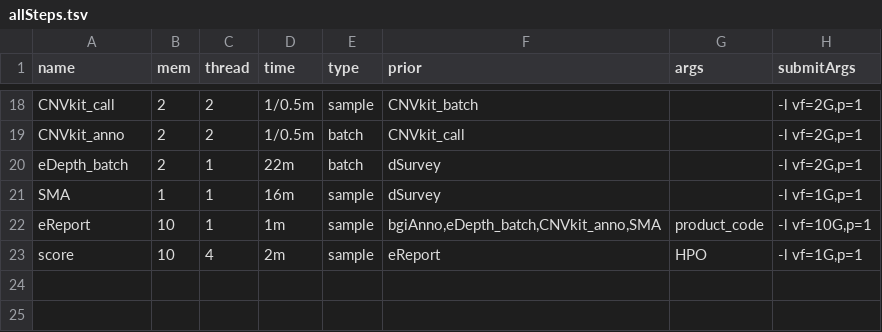
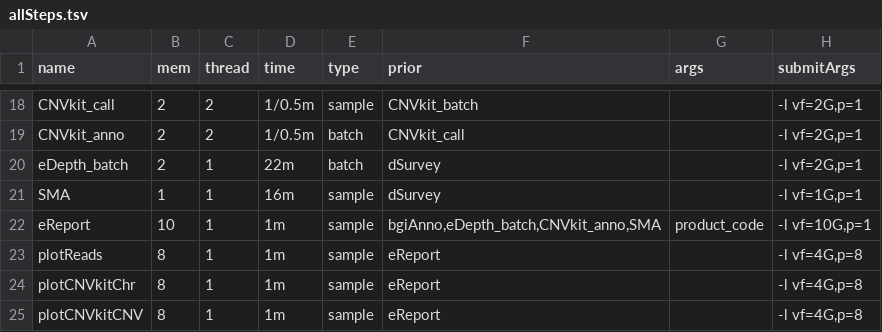
Before and after one commit to liserjrqlxue/WESIM, a TSV file: etc/allSteps.tsv, drawn as a sheet; only a part is shown, gaps mark what is left out; removed rows and columns are numbered as before the commit, all else as after; the diff names each change by its address in the sheet, - before the commit and + after, or states it on an @@ line.

Commit message:
add plot

```diff
--- a/etc/allSteps.tsv
+++ b/etc/allSteps.tsv
-row 23: score | 10 | 4 | 2m | sample | eReport | HPO | -l vf=1G,p=1
+row 23: plotReads | 8 | 1 | 1m | sample | eReport |  | -l vf=4G,p=8
+row 24: plotCNVkitChr | 8 | 1 | 1m | sample | eReport |  | -l vf=4G,p=8
+row 25: plotCNVkitCNV | 8 | 1 | 1m | sample | eReport |  | -l vf=4G,p=8
```
Also changed, not shown: 4 other files.
